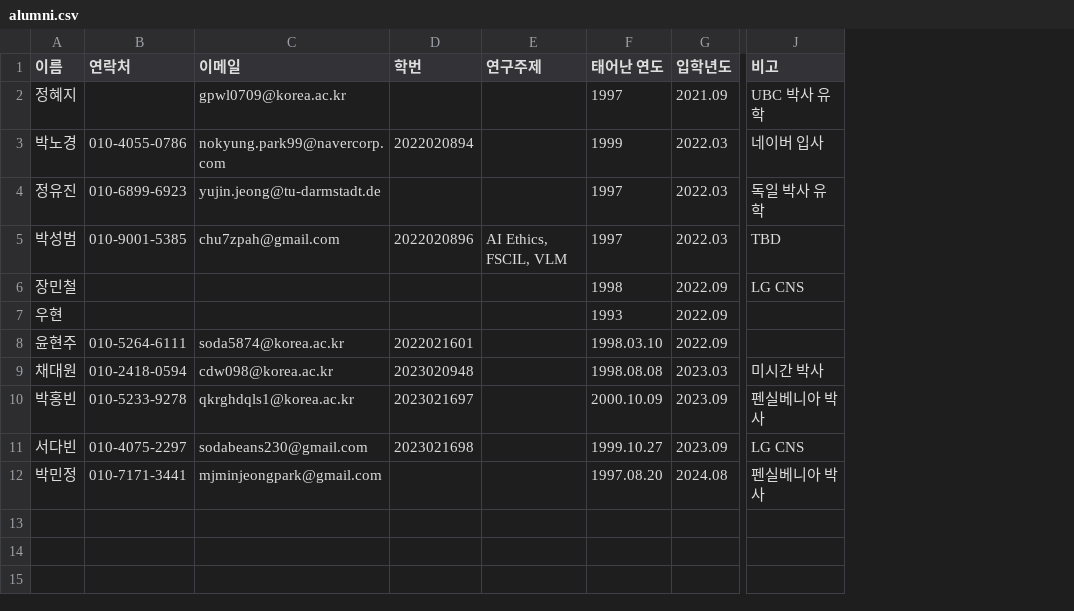
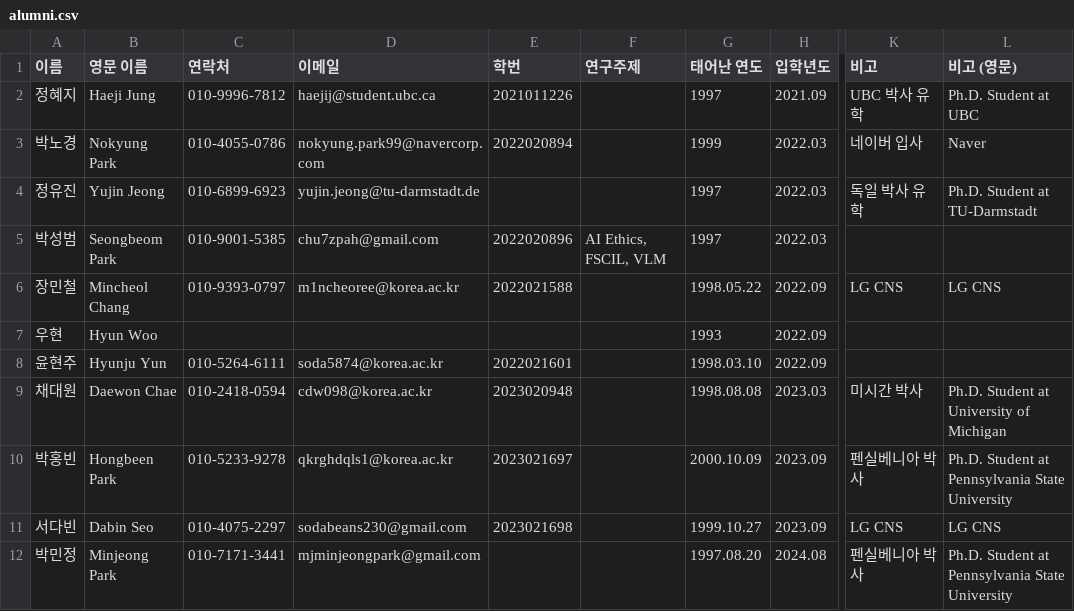
Before and after one commit to KU-VAILAB/KU-VAILAB.github.io, a CSV file: _data/alumni.csv, drawn as a sheet; only a part is shown, gaps mark what is left out; addresses are those after the commit; the diff names each change by its address in the sheet, - before the commit and + after, or states it on an @@ line.

```diff
--- a/_data/alumni.csv
+++ b/_data/alumni.csv
+column B (영문 이름), rows 2-12: Haeji Jung | Nokyung Park | Yujin Jeong | Seongbeom Park | Mincheol Chang | Hyun Woo | Hyunju Yun | Daewon Chae | Hongbeen Park | Dabin Seo | Minjeong Park
+column L (비고 (영문)), rows 2-12: Ph.D. Student at UBC | Naver | Ph.D. Student at TU-Darmstadt |  | LG CNS |  |  | Ph.D. Student at University of Michigan | Ph.D. Student at Pennsylvania State University | LG CNS | Ph.D. Student at Pennsylvania State University
-C2 (연락처): (empty)
+C2 (연락처): 010-9996-7812
-D2 (이메일): gpwl0709@korea.ac.kr
+D2 (이메일): haejij@student.ubc.ca
-E2 (학번): (empty)
+E2 (학번): 2021011226
-K5 (비고): TBD
+K5 (비고): (empty)
-C6 (연락처): (empty)
+C6 (연락처): 010-9393-0797
-D6 (이메일): (empty)
+D6 (이메일): m1ncheoree@korea.ac.kr
-E6 (학번): (empty)
+E6 (학번): 2022021588
-G6 (태어난 연도): 1998
+G6 (태어난 연도): 1998.05.22
```
Also changed, not shown: 16 other files.
